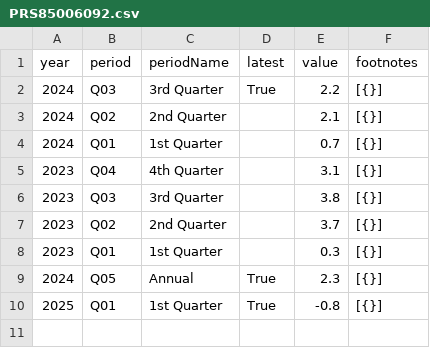
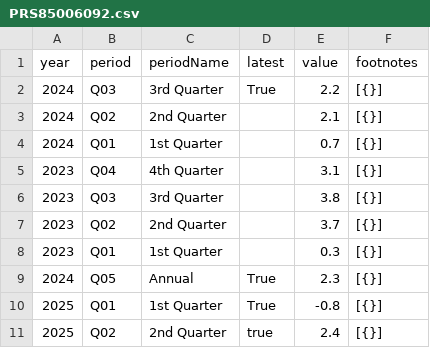
Before and after one commit to NileshPurnekar/streamlit_labor_census_dashboard, a CSV file: myfiles/PRS85006092.csv, drawn as a sheet; the diff names each change by its address in the sheet, - before the commit and + after, or states it on an @@ line.

```diff
--- a/myfiles/PRS85006092.csv
+++ b/myfiles/PRS85006092.csv
+row 11: 2025 | Q02 | 2nd Quarter | true | 2.4 | [{}]
```
Also changed, not shown: myfiles/PRS85006112.csv, myfiles/PRS85006152.csv.
